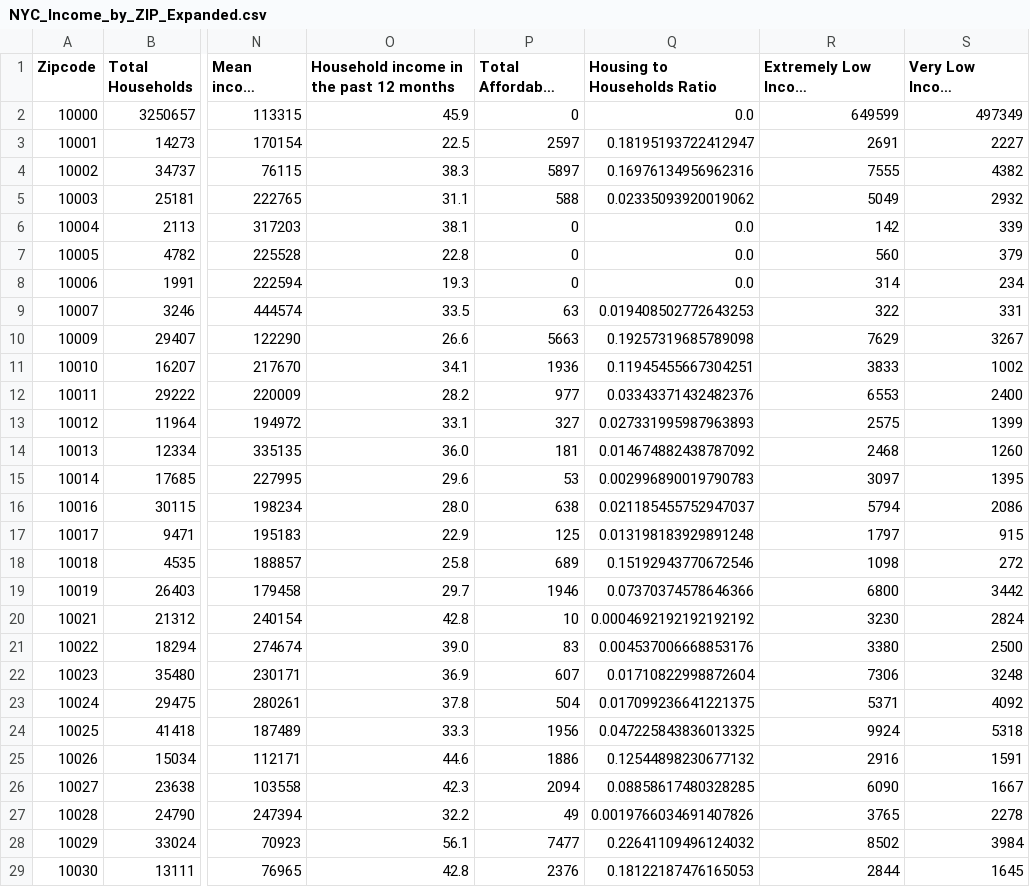
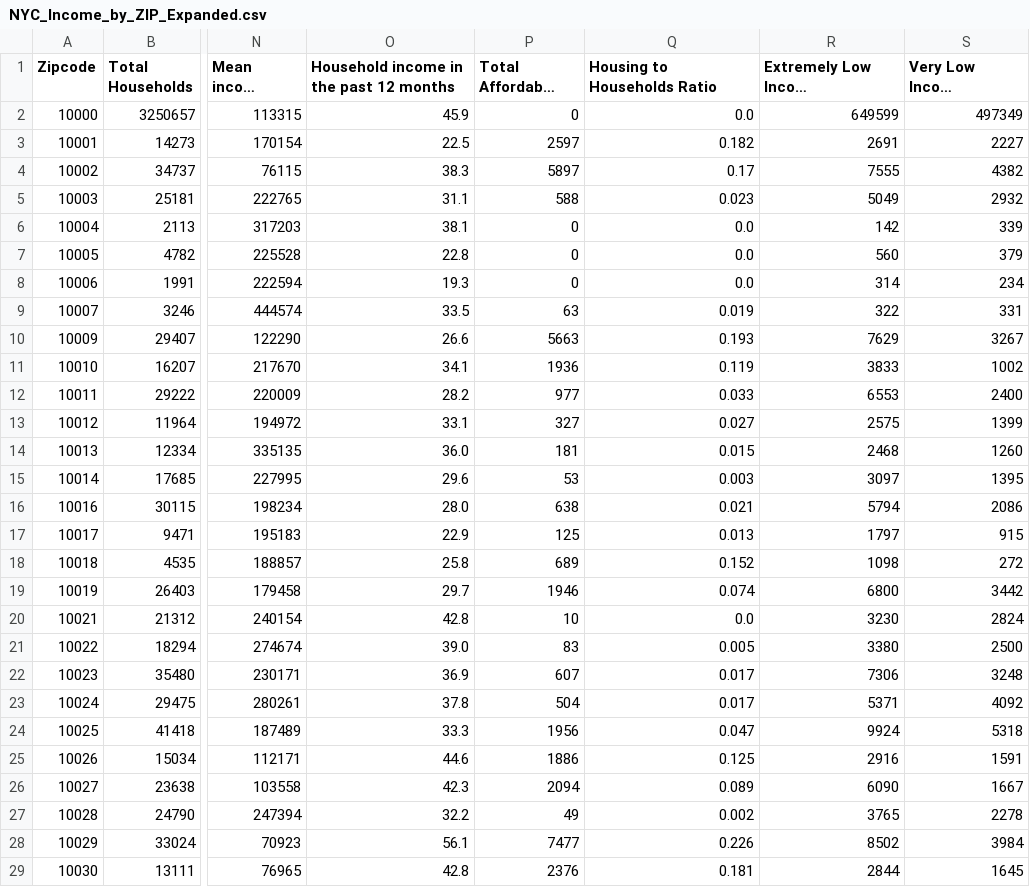
Before and after one commit to JasonWu00/39542-research-project, a CSV file: NYC_Income_by_ZIP_Expanded.csv, drawn as a sheet; only a part is shown, gaps mark what is left out; long unchanged cells end in …; the diff covers the shown part only; the diff names each change by its address in the sheet, - before the commit and + after, or states it on an @@ line.

```diff
--- a/NYC_Income_by_ZIP_Expanded.csv
+++ b/NYC_Income_by_ZIP_Expanded.csv
-Q3 (Housing to Households Ratio): 0.18195193722412947
+Q3 (Housing to Households Ratio): 0.182
-Q4 (Housing to Households Ratio): 0.16976134956962316
+Q4 (Housing to Households Ratio): 0.17
-Q5 (Housing to Households Ratio): 0.02335093920019062
+Q5 (Housing to Households Ratio): 0.023
-Q9 (Housing to Households Ratio): 0.019408502772643253
+Q9 (Housing to Households Ratio): 0.019
-Q10 (Housing to Households Ratio): 0.19257319685789098
+Q10 (Housing to Households Ratio): 0.193
-Q11 (Housing to Households Ratio): 0.11945455667304251
+Q11 (Housing to Households Ratio): 0.119
-Q12 (Housing to Households Ratio): 0.03343371432482376
+Q12 (Housing to Households Ratio): 0.033
-Q13 (Housing to Households Ratio): 0.027331995987963893
+Q13 (Housing to Households Ratio): 0.027
-Q14 (Housing to Households Ratio): 0.014674882438787092
+Q14 (Housing to Households Ratio): 0.015
-Q15 (Housing to Households Ratio): 0.002996890019790783
+Q15 (Housing to Households Ratio): 0.003
-Q16 (Housing to Households Ratio): 0.021185455752947037
+Q16 (Housing to Households Ratio): 0.021
-Q17 (Housing to Households Ratio): 0.013198183929891248
+Q17 (Housing to Households Ratio): 0.013
-Q18 (Housing to Households Ratio): 0.15192943770672546
+Q18 (Housing to Households Ratio): 0.152
-Q19 (Housing to Households Ratio): 0.07370374578646366
+Q19 (Housing to Households Ratio): 0.074
-Q20 (Housing to Households Ratio): 0.0004692192192192192
+Q20 (Housing to Households Ratio): 0.0
-Q21 (Housing to Households Ratio): 0.004537006668853176
+Q21 (Housing to Households Ratio): 0.005
-Q22 (Housing to Households Ratio): 0.01710822998872604
+Q22 (Housing to Households Ratio): 0.017
-Q23 (Housing to Households Ratio): 0.017099236641221375
+Q23 (Housing to Households Ratio): 0.017
-Q24 (Housing to Households Ratio): 0.047225843836013325
+Q24 (Housing to Households Ratio): 0.047
-Q25 (Housing to Households Ratio): 0.12544898230677132
+Q25 (Housing to Households Ratio): 0.125
-Q26 (Housing to Households Ratio): 0.08858617480328285
+Q26 (Housing to Households Ratio): 0.089
-Q27 (Housing to Households Ratio): 0.0019766034691407826
+Q27 (Housing to Households Ratio): 0.002
-Q28 (Housing to Households Ratio): 0.22641109496124032
+Q28 (Housing to Households Ratio): 0.226
-Q29 (Housing to Households Ratio): 0.18122187476165053
+Q29 (Housing to Households Ratio): 0.181
```
Also changed, not shown: 119 edited cells elsewhere in this file.
